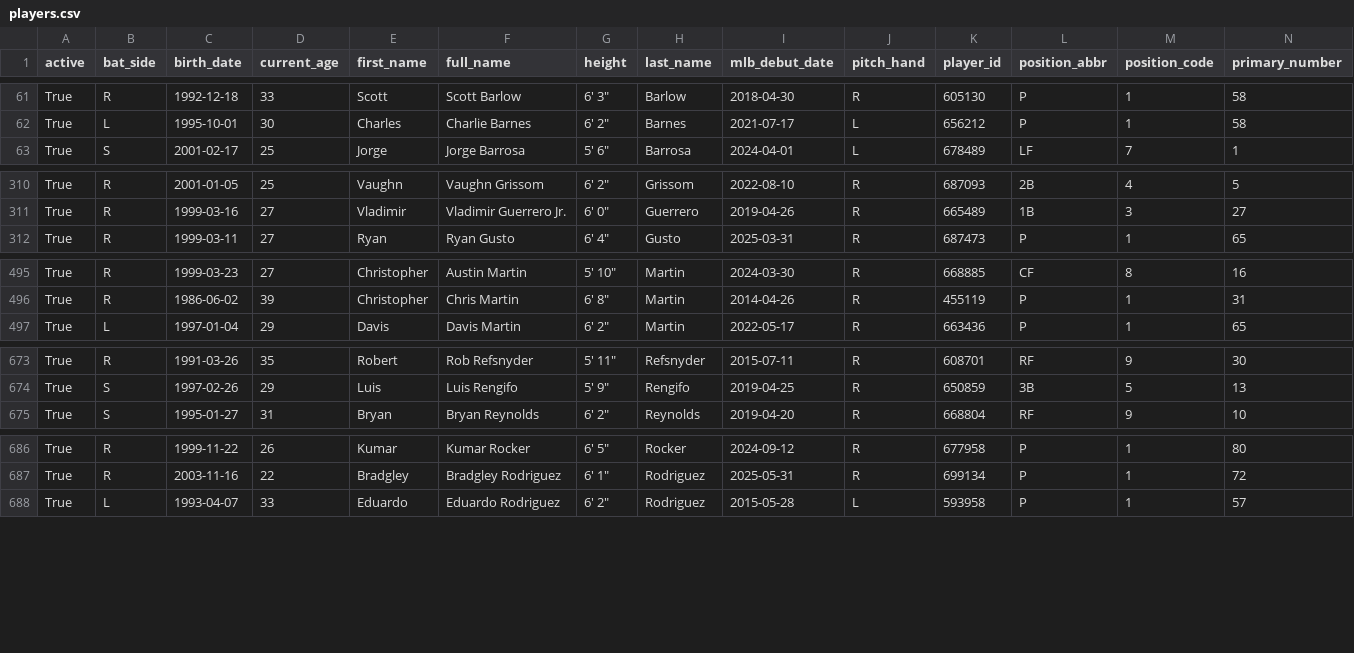
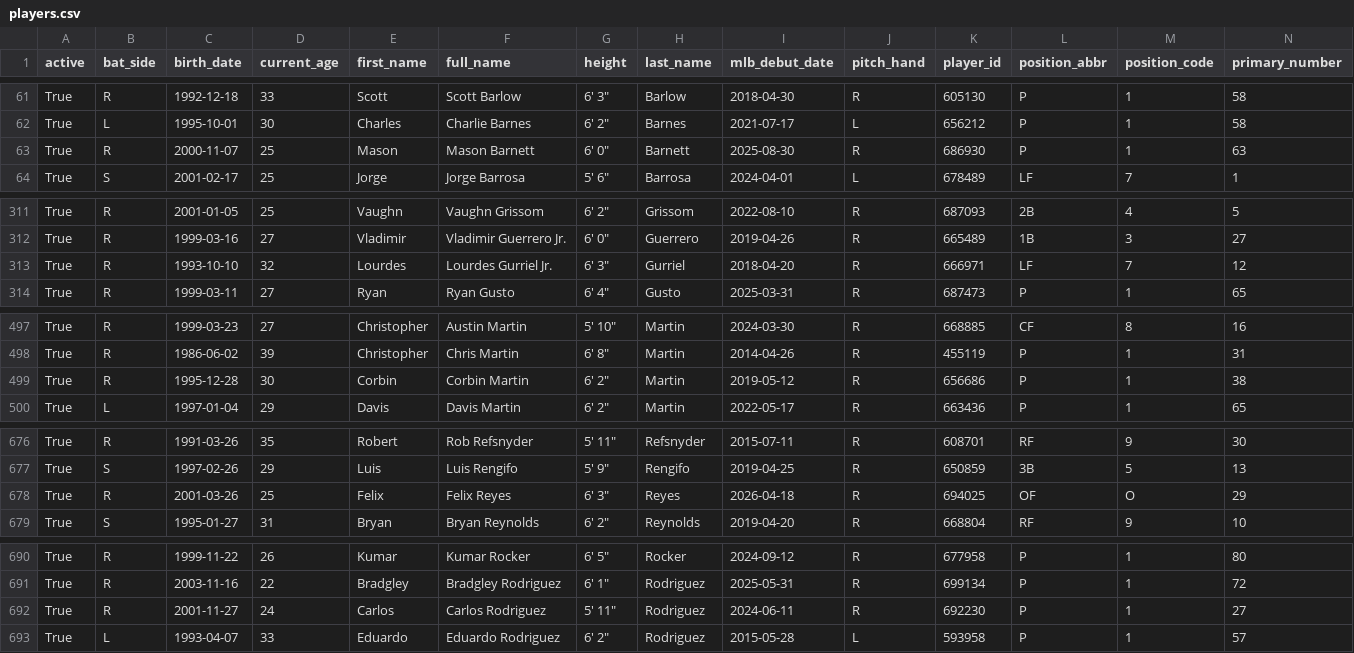
Before and after one commit to fuku8/mlb-data, a CSV file: data/players.csv, drawn as a sheet; only a part is shown, gaps mark what is left out; rows hold the shown columns only; the diff covers the shown part only; the diff names each change by its address in the sheet, - before the commit and + after, or states it on an @@ line.

```diff
--- a/data/players.csv
+++ b/data/players.csv
+row 63: True | R | 2000-11-07 | 25 | Mason | Mason Barnett | 6' 0" | Barnett | 2025-08-30 | R | 686930 | P | 1 | 63
+row 313: True | R | 1993-10-10 | 32 | Lourdes | Lourdes Gurriel Jr. | 6' 3" | Gurriel | 2018-04-20 | R | 666971 | LF | 7 | 12
+row 499: True | R | 1995-12-28 | 30 | Corbin | Corbin Martin | 6' 2" | Martin | 2019-05-12 | R | 656686 | P | 1 | 38
+row 678: True | R | 2001-03-26 | 25 | Felix | Felix Reyes | 6' 3" | Reyes | 2026-04-18 | R | 694025 | OF | O | 29
+row 692: True | R | 2001-11-27 | 24 | Carlos | Carlos Rodriguez | 5' 11" | Rodriguez | 2024-06-11 | R | 692230 | P | 1 | 27
```
Also changed, not shown: 1 added row and 7 edited cells elsewhere in this file, data/player_fielding.csv, data/player_hitting.csv, 4 other files.
